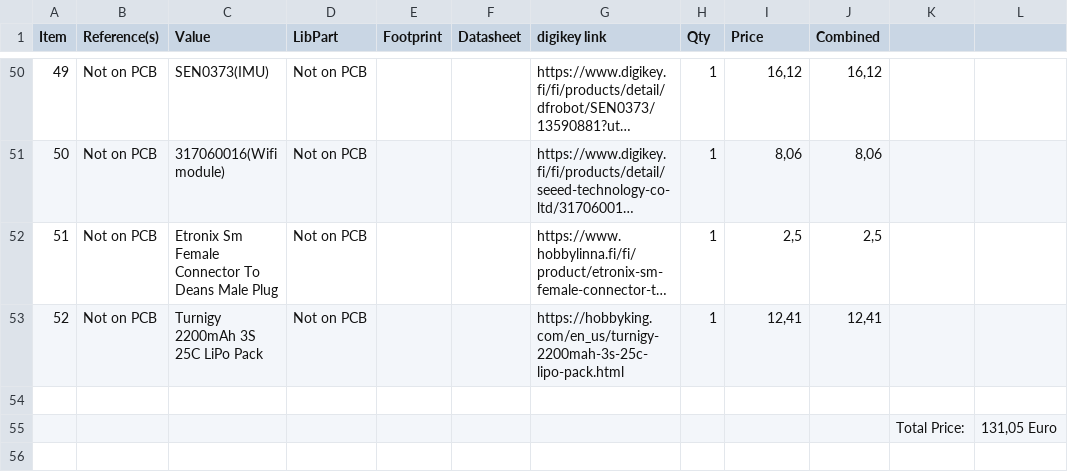
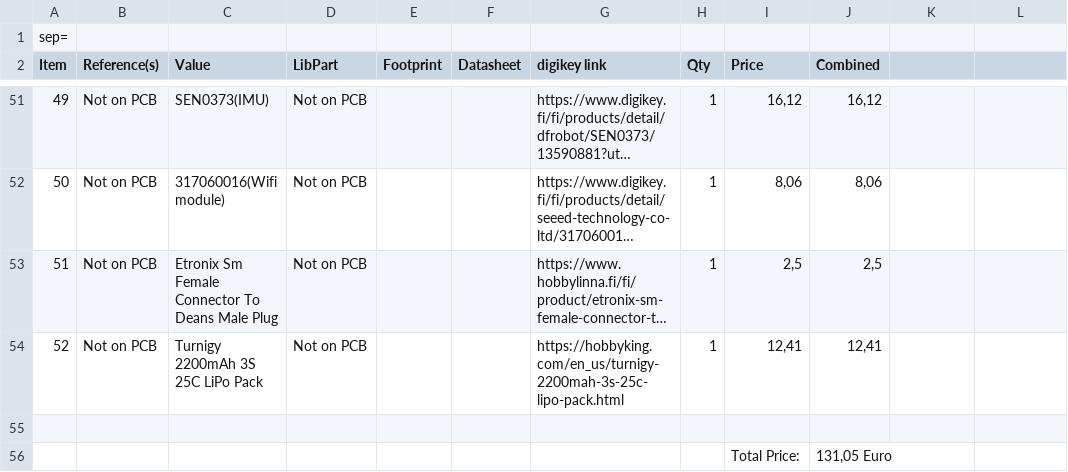
Before and after one commit to FKLM-ESP/Vacuum-Cleaner-Robot-ESP, a CSV file: Schematics/ESP/ESP.csv, drawn as a sheet; only a part is shown, gaps mark what is left out; long unchanged cells end in …; removed rows and columns are numbered as before the commit, all else as after; the diff names each change by its address in the sheet, - before the commit and + after, or states it on an @@ line.

Commit message:
Checking excel showcase in git

```diff
--- a/Schematics/ESP/ESP.csv
+++ b/Schematics/ESP/ESP.csv
+row 1: sep=
-row 55:  |  |  |  |  |  |  |  |  |  | Total Price: | 131,05 Euro
+row 56:  |  |  |  |  |  |  |  | Total Price: | 131,05 Euro
```
